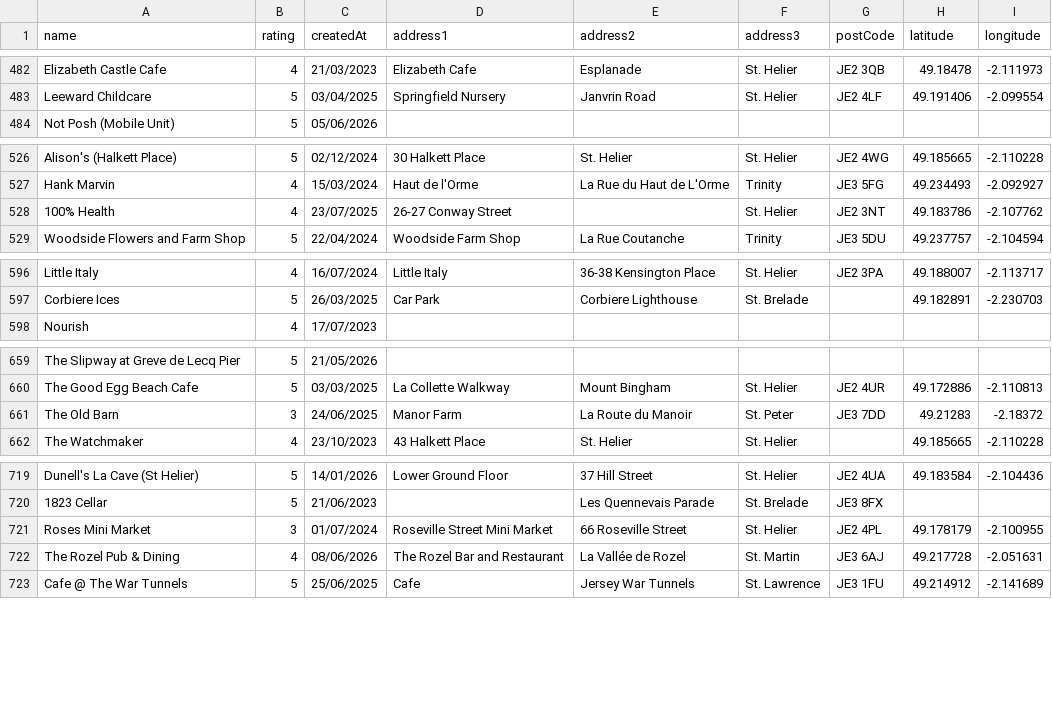
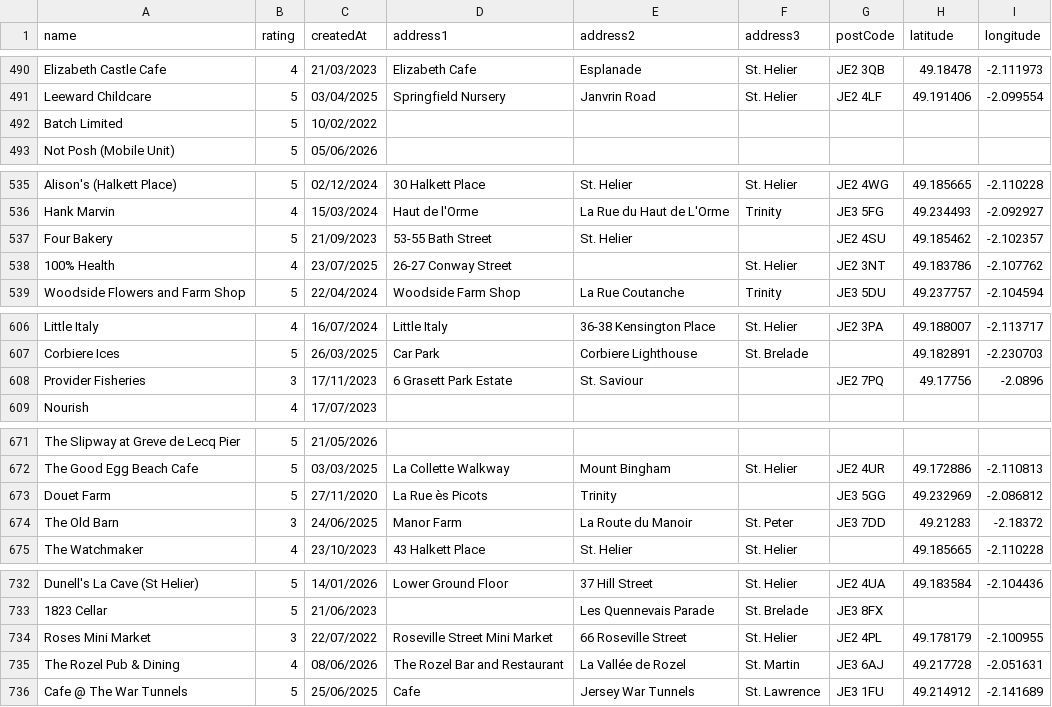
Before and after one commit to glitchjsy/opendata-downloads, a CSV file: data/eatsafe/eatsafe.csv, drawn as a sheet; only a part is shown, gaps mark what is left out; the diff covers the shown part only.

```diff
--- a/data/eatsafe/eatsafe.csv
+++ b/data/eatsafe/eatsafe.csv
@@ -483,2 +491,3 @@ Elizabeth Castle Cafe,4,21/03/2023,Elizabeth Cafe,Esplanade,St. Helier,JE2 3QB,4
 Leeward Childcare,5,03/04/2025,Springfield Nursery,Janvrin Road,St. Helier,JE2 4LF,49.191406,-2.099554
+Batch Limited,5,10/02/2022,,,,,,
 Not Posh (Mobile Unit),5,05/06/2026,,,,,,
@@ -527,2 +536,3 @@ Alison's (Halkett Place),5,02/12/2024,30 Halkett Place,St. Helier,St. Helier,JE2
 Hank Marvin,4,15/03/2024,Haut de l'Orme,La Rue du Haut de L'Orme,Trinity,JE3 5FG,49.234493,-2.092927
+Four Bakery,5,21/09/2023,53-55 Bath Street,St. Helier,,JE2 4SU,49.185462,-2.102357
 100% Health,4,23/07/2025,26-27  Conway Street,,St. Helier,JE2 3NT,49.183786,-2.107762
@@ -597,2 +607,3 @@ Little Italy,4,16/07/2024,Little Italy,36-38 Kensington Place,St. Helier,JE2 3PA
 Corbiere Ices,5,26/03/2025,Car Park,Corbiere Lighthouse,St. Brelade,,49.182891,-2.230703
+Provider Fisheries,3,17/11/2023,6 Grasett Park Estate,St. Saviour,,JE2 7PQ,49.17756,-2.0896
 Nourish,4,17/07/2023,,,,,,
@@ -660,2 +672,3 @@ The Slipway at Greve de Lecq Pier,5,21/05/2026,,,,,,
 The Good Egg Beach Cafe,5,03/03/2025,La Collette Walkway,Mount Bingham,St. Helier,JE2 4UR,49.172886,-2.110813
+Douet Farm,5,27/11/2020,La Rue ès Picots,Trinity,,JE3 5GG,49.232969,-2.086812
 The Old Barn,3,24/06/2025,Manor Farm,La Route du Manoir,St. Peter,JE3 7DD,49.21283,-2.18372
@@ -720,3 +733,3 @@ Dunell's La Cave (St Helier),5,14/01/2026,Lower Ground Floor,37 Hill Street,St.
 1823 Cellar,5,21/06/2023,,Les Quennevais Parade,St. Brelade,JE3 8FX,,
-Roses Mini Market,3,01/07/2024,Roseville Street Mini Market,66 Roseville Street,St. Helier,JE2 4PL,49.178179,-2.100955
+Roses Mini Market,3,22/07/2022,Roseville Street Mini Market,66 Roseville Street,St. Helier,JE2 4PL,49.178179,-2.100955
 The Rozel Pub & Dining,4,08/06/2026,The Rozel Bar and Restaurant,La Vallée de Rozel,St. Martin,JE3 6AJ,49.217728,-2.051631
```
Also changed, not shown: 10 added rows elsewhere in this file, 4 other files.
